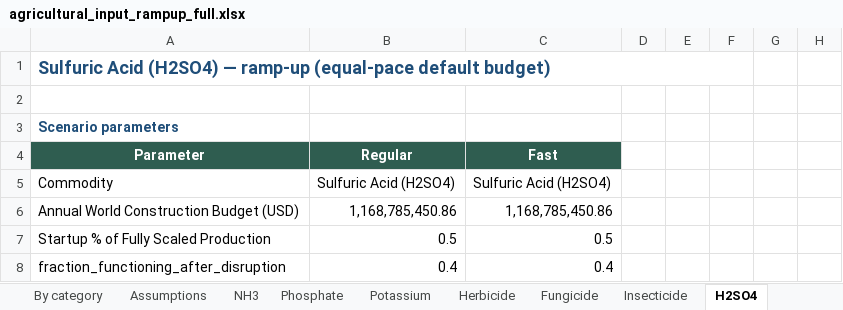
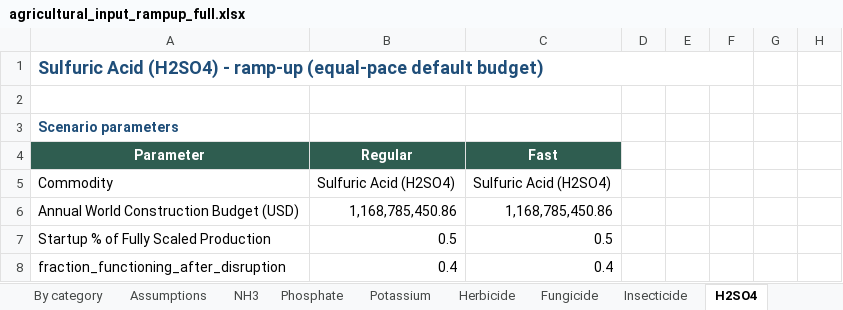
Before and after one commit to pinkesh-ui/npk-fertilizer-rampup, an Excel workbook: results/agricultural_input_rampup_full.xlsx, sheet H2SO4, drawn as a sheet; only a part is shown; values as stored, in another font and other column widths than the file's, no borders; charts and pictures not drawn; the diff names each change by its address in the sheet, - before the commit and + after, or states it on an @@ line.

```diff
--- a/results/agricultural_input_rampup_full.xlsx (sheet H2SO4)
+++ b/results/agricultural_input_rampup_full.xlsx (sheet H2SO4)
-A1: …Acid (H2SO4) — ramp-up (equal-pace…
+A1: …Acid (H2SO4) - ramp-up (equal-pace…
```
Also changed, not shown: sheet NH3, sheet Phosphate, sheet Potassium, sheet Herbicide, sheet Fungicide, sheet Insecticide, results/agricultural_input_equal_pace_budgets.xlsx, 1 other file.
